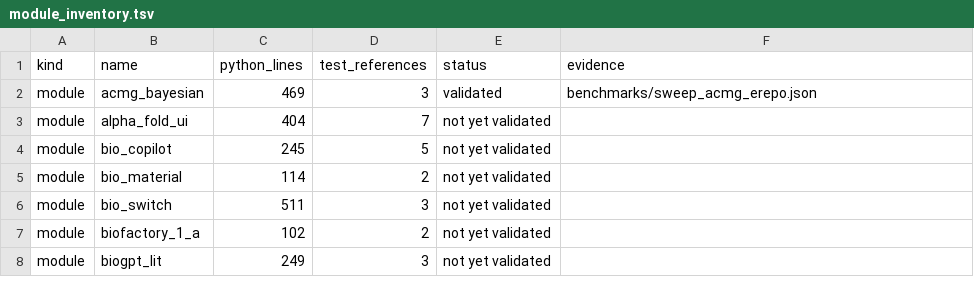
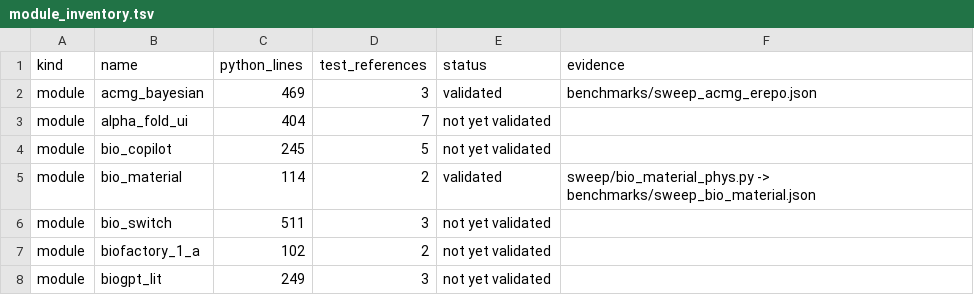
Before and after one commit to uditakankananonononono/mega27-01-sugarcode-realdata-validation, a TSV file: manifests/module_inventory.tsv, drawn as a sheet; only a part is shown.

Commit message:
sweep bio_material (67/127): BUG 34 degradation half-life/curve contradiction fixed; physics checks exact; property table vs datasheets; paper F87

```diff
--- a/manifests/module_inventory.tsv
+++ b/manifests/module_inventory.tsv
@@ -4,3 +4,3 @@ module	alpha_fold_ui	404	7	not yet validated
 module	bio_copilot	245	5	not yet validated	
-module	bio_material	114	2	not yet validated	
+module	bio_material	114	2	validated	sweep/bio_material_phys.py -> benchmarks/sweep_bio_material.json
 module	bio_switch	511	3	not yet validated	
```
Also changed, not shown: 9 other files.
